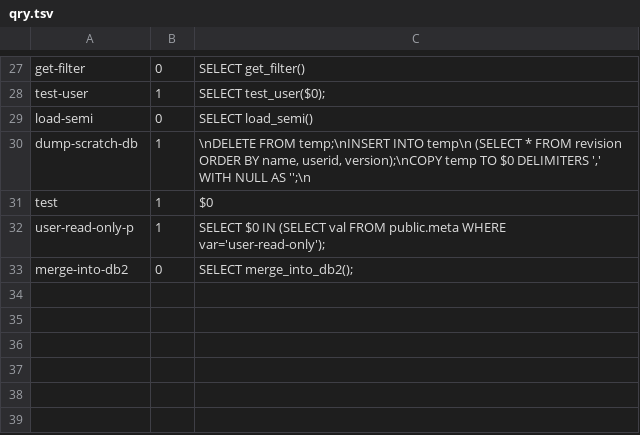
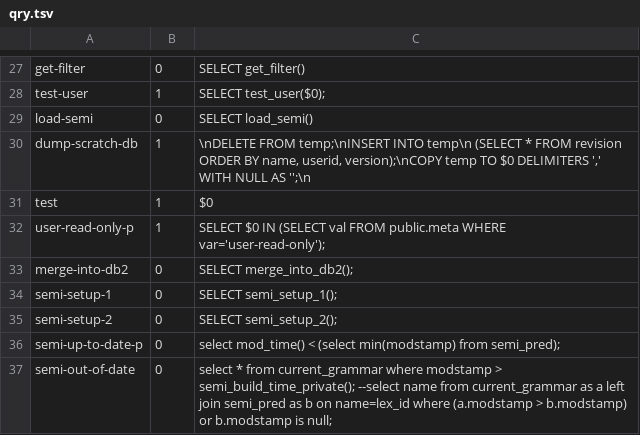
Before and after one commit to jingtaozf/lkb, a TSV file: lexdb/qry.tsv, drawn as a sheet; only a part is shown, gaps mark what is left out; the diff names each change by its address in the sheet, - before the commit and + after, or states it on an @@ line.

```diff
--- a/lexdb/qry.tsv
+++ b/lexdb/qry.tsv
+row 34: semi-setup-1 | 0 | SELECT semi_setup_1();
+row 35: semi-setup-2 | 0 | SELECT semi_setup_2();
+row 36: semi-up-to-date-p | 0 | select mod_time() < (select min(modstamp) from semi_pred);
+row 37: semi-out-of-date | 0 | select * from current_grammar where modstamp > semi_build_time_private(); --select name from current_grammar as a left join semi_pred as b on name=lex_id where (a.modstamp > b.modstamp) or b.modstamp is null;
```
Also changed, not shown: 11 other files.
